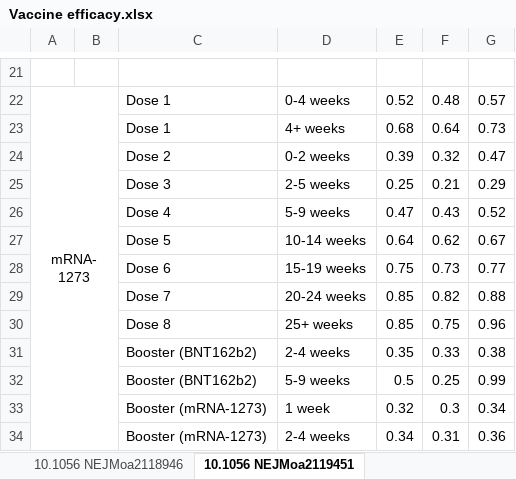
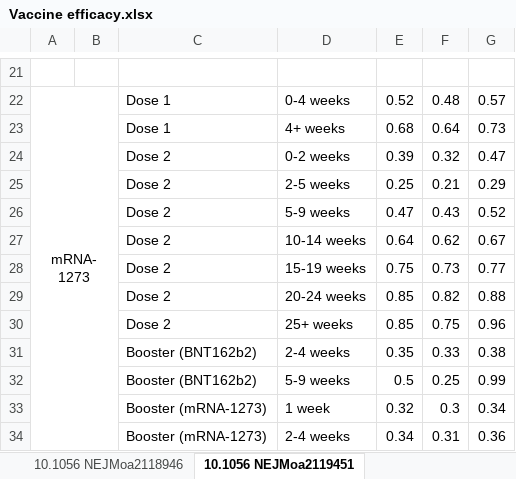
Before and after one commit to blairyeung/Commuting_TSF_SARS-Cov-2_model_master, an Excel workbook: Model Dependencies/Vaccine efficacy.xlsx, sheet 10.1056 NEJMoa2119451, drawn as a sheet; only a part is shown, gaps mark what is left out; values as stored, in another font and other column widths than the file's, no borders; charts and pictures not drawn; the diff names each change by its address in the sheet, - before the commit and + after, or states it on an @@ line.

```diff
--- a/Model Dependencies/Vaccine efficacy.xlsx (sheet 10.1056 NEJMoa2119451)
+++ b/Model Dependencies/Vaccine efficacy.xlsx (sheet 10.1056 NEJMoa2119451)
-C25: Dose 3
+C25: Dose 2
-C26: Dose 4
+C26: Dose 2
-C27: Dose 5
+C27: Dose 2
-C28: Dose 6
+C28: Dose 2
-C29: Dose 7
+C29: Dose 2
-C30: Dose 8
+C30: Dose 2
```
Also changed, not shown: other sheet tabs, charts or pictures, 9 other files.
